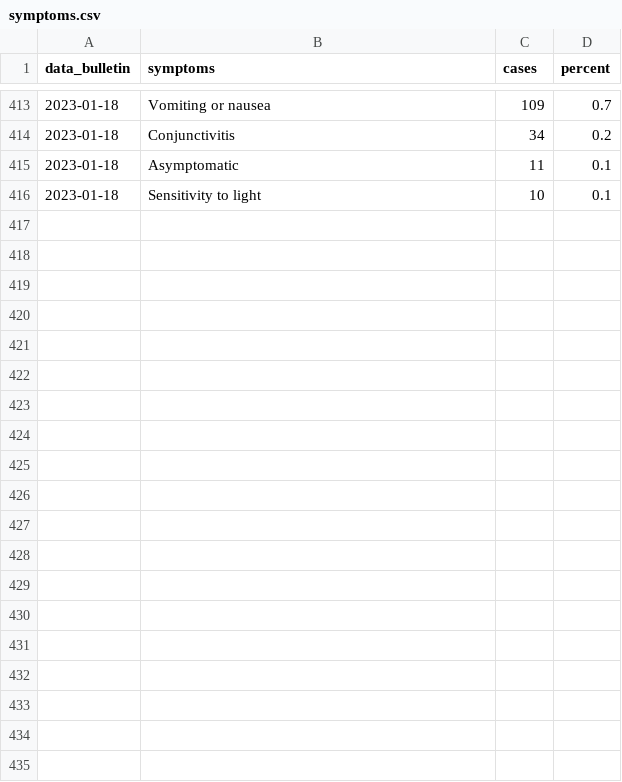
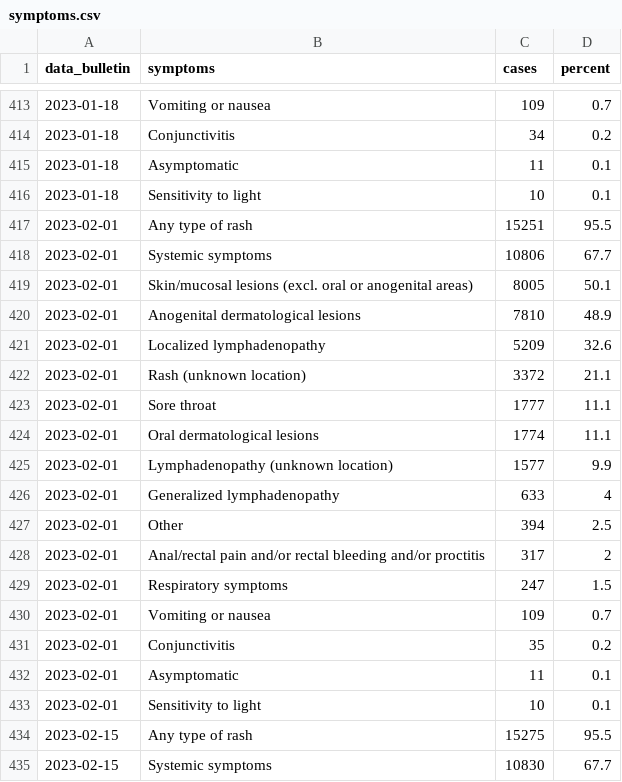
Before and after one commit to fbranda/dati-epidemiologici, a CSV file: vaiolo-delle-scimmie/ECDC-WHO/symptoms.csv, drawn as a sheet; only a part is shown, gaps mark what is left out; the diff covers the shown part only.

```diff
--- a/vaiolo-delle-scimmie/ECDC-WHO/symptoms.csv
+++ b/vaiolo-delle-scimmie/ECDC-WHO/symptoms.csv
@@ -416,0 +417,19 @@
+2023-02-01,"Any type of rash",15251,"95.5"
+2023-02-01,"Systemic symptoms",10806,"67.7"
+2023-02-01,"Skin/mucosal lesions (excl. oral or anogenital areas)",8005,"50.1"
+2023-02-01,"Anogenital dermatological lesions",7810,"48.9"
+2023-02-01,"Localized lymphadenopathy",5209,"32.6"
+2023-02-01,"Rash (unknown location)",3372,"21.1"
+2023-02-01,"Sore throat",1777,"11.1"
+2023-02-01,"Oral dermatological lesions",1774,"11.1"
+2023-02-01,"Lymphadenopathy (unknown location)",1577,"9.9"
+2023-02-01,"Generalized lymphadenopathy",633,"4"
+2023-02-01,"Other",394,"2.5"
+2023-02-01,"Anal/rectal pain and/or rectal bleeding and/or proctitis",317,"2"
+2023-02-01,"Respiratory symptoms",247,"1.5"
+2023-02-01,"Vomiting or nausea",109,"0.7"
+2023-02-01,"Conjunctivitis",35,"0.2"
+2023-02-01,"Asymptomatic",11,"0.1"
+2023-02-01,"Sensitivity to light",10,"0.1"
+2023-02-15,"Any type of rash",15275,"95.5"
+2023-02-15,"Systemic symptoms",10830,"67.7"
```
Also changed, not shown: 15 added rows elsewhere in this file, vaiolo-delle-scimmie/ECDC-WHO/age-sex-cases.csv, vaiolo-delle-scimmie/ECDC-WHO/data-summary.csv, 7 other files.
